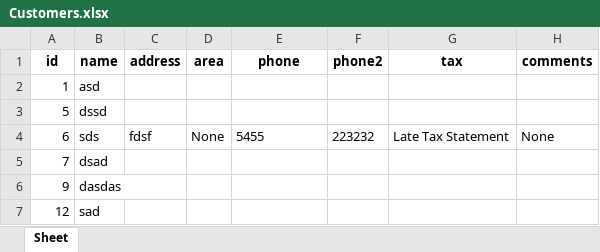
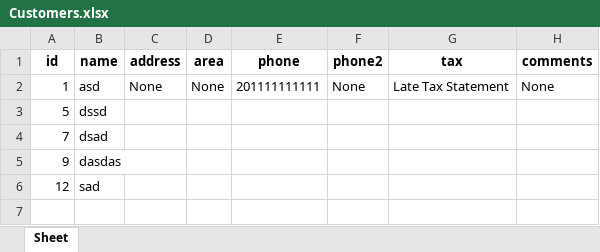
Before and after one commit to hootsh1337/customer_manager, an Excel workbook: Customers.xlsx, sheet Sheet, drawn as a sheet; values as stored, in another font and other column widths than the file's, no borders; the diff names each change by its address in the sheet, - before the commit and + after, or states it on an @@ line.

```diff
--- a/Customers.xlsx (sheet Sheet)
+++ b/Customers.xlsx (sheet Sheet)
-C2 (address): (empty)
+C2 (address): None
-D2 (area): (empty)
+D2 (area): None
-E2 (phone): (empty)
+E2 (phone): 201111111111
-F2 (phone2): (empty)
+F2 (phone2): None
-G2 (tax): (empty)
+G2 (tax): Late Tax Statement
-H2 (comments): (empty)
+H2 (comments): None
-row 4: 6 | sds | fdsf | None | 5455 | 223232 | Late Tax Statement | None
```
Also changed, not shown: 3 other files.
